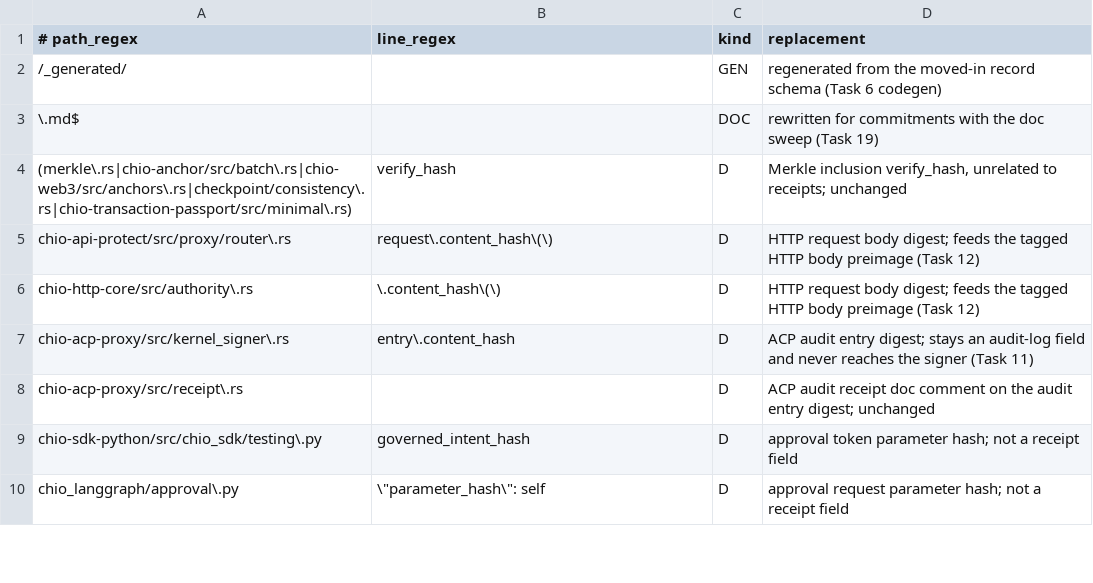
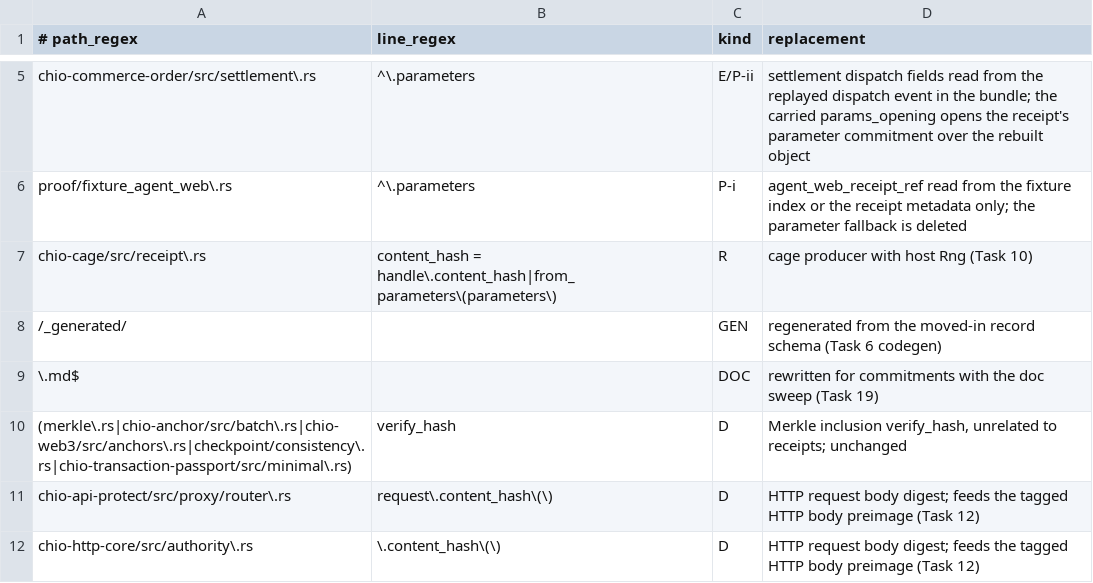
Before and after one commit to bb-connor/arc, a TSV file: docs/superpowers/plans/m1-item2-census/rules.tsv, drawn as a sheet; only a part is shown, gaps mark what is left out; the shorter side is filled out with more unchanged rows; the diff covers the shown part only.

```diff
--- a/docs/superpowers/plans/m1-item2-census/rules.tsv
+++ b/docs/superpowers/plans/m1-item2-census/rules.tsv
@@ -2 +5,4 @@
+chio-commerce-order/src/settlement\.rs	^\.parameters	E/P-ii	settlement dispatch fields read from the replayed dispatch event in the bundle; the carried params_opening opens the receipt's parameter commitment over the rebuilt object
+proof/fixture_agent_web\.rs	^\.parameters	P-i	agent_web_receipt_ref read from the fixture index or the receipt metadata only; the parameter fallback is deleted
+chio-cage/src/receipt\.rs	content_hash = handle\.content_hash|from_parameters\(parameters\)	R	cage producer with host Rng (Task 10)
 /_generated/		GEN	regenerated from the moved-in record schema (Task 6 codegen)
```
Also changed, not shown: 3 added rows and 4 edited cells elsewhere in this file, 3 other files.
